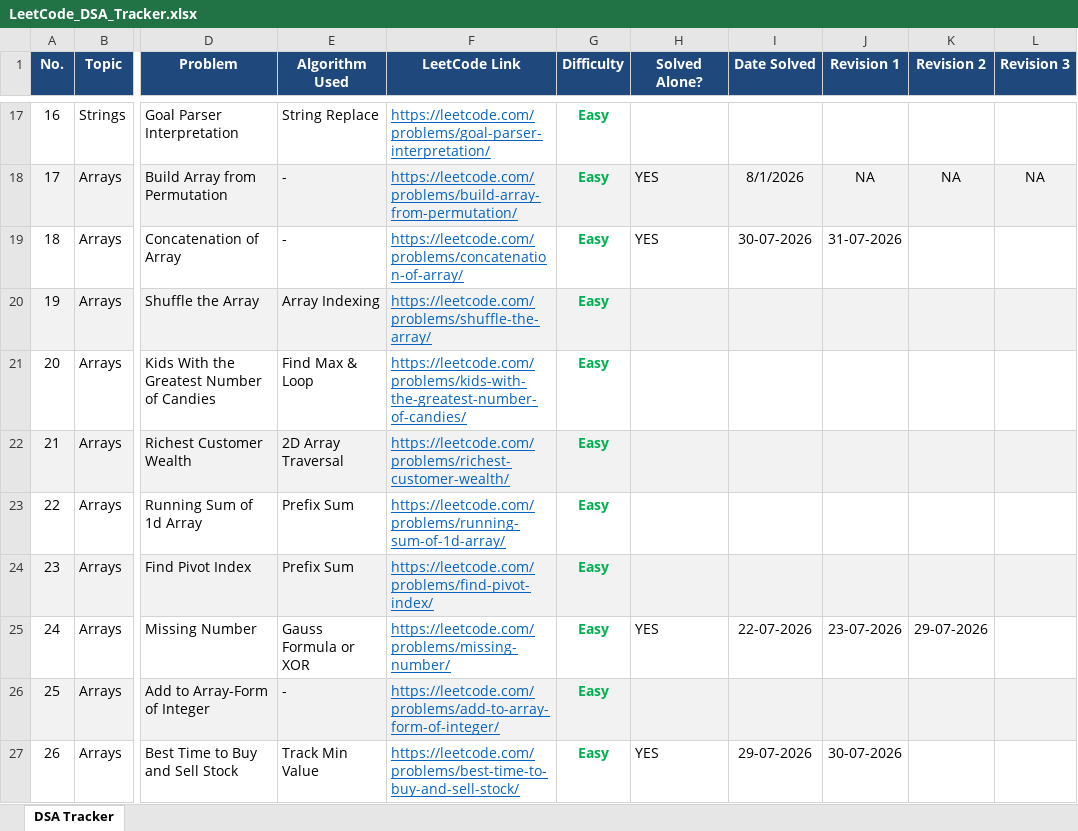
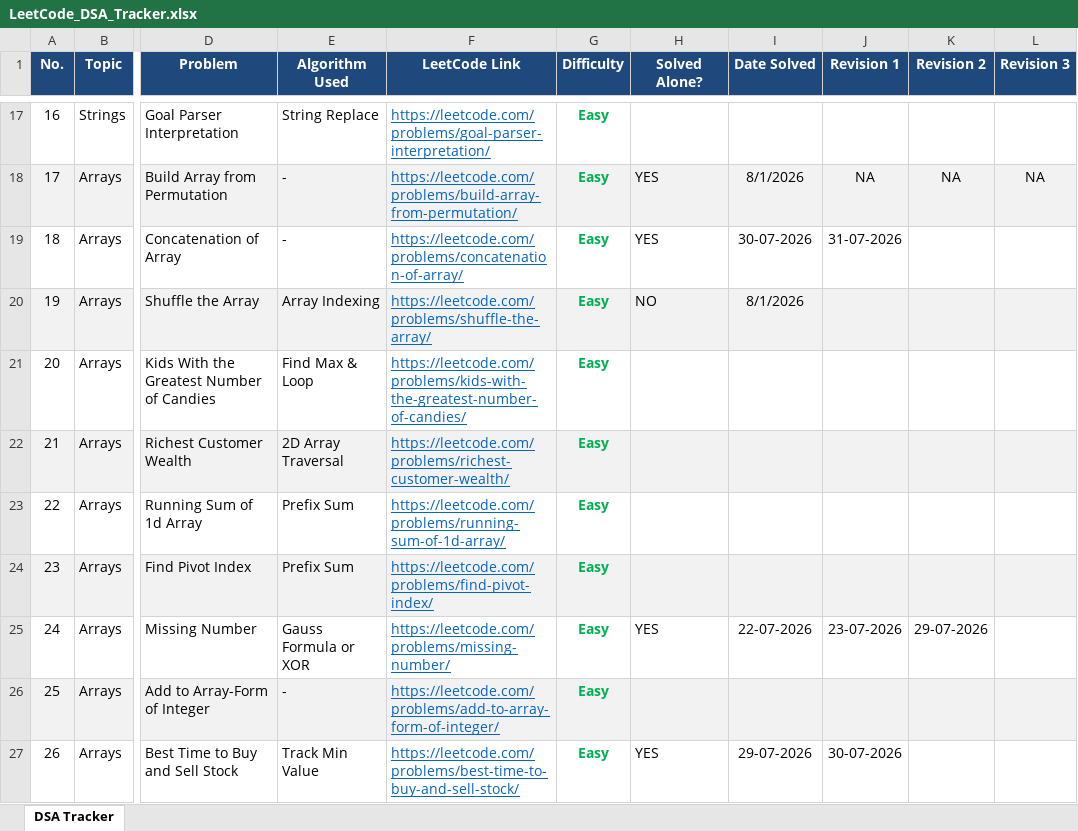
Before and after one commit to VaibhavTiwari006/DSA-Java, an Excel workbook: LeetCode_DSA_Tracker.xlsx, sheet DSA Tracker, drawn as a sheet; only a part is shown, gaps mark what is left out; values as stored, in another font and other column widths than the file's, no borders; the diff names each change by its address in the sheet, - before the commit and + after, or states it on an @@ line.

```diff
--- a/LeetCode_DSA_Tracker.xlsx (sheet DSA Tracker)
+++ b/LeetCode_DSA_Tracker.xlsx (sheet DSA Tracker)
-H20 (Solved Alone?): (empty)
+H20 (Solved Alone?): NO
-I20 (Date Solved): (empty)
+I20 (Date Solved): 8/1/2026
```
Also changed, not shown: 1 other file.
